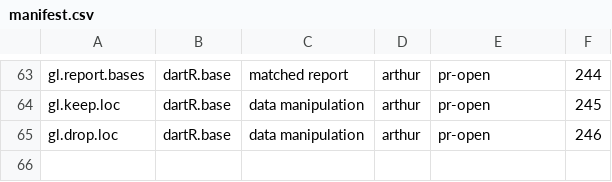
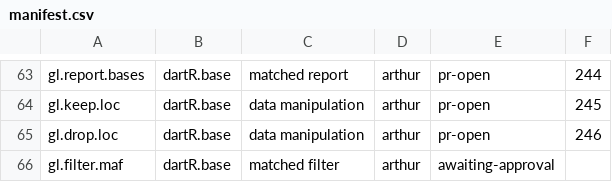
Before and after one commit to green-striped-gecko/dartR.base, a CSV file: function-review/manifest.csv, drawn as a sheet; only a part is shown, gaps mark what is left out; the diff names each change by its address in the sheet, - before the commit and + after, or states it on an @@ line.

```diff
--- a/function-review/manifest.csv
+++ b/function-review/manifest.csv
+row 66: gl.filter.maf | dartR.base | matched filter | arthur | awaiting-approval
```
Also changed, not shown: 5 other files.
